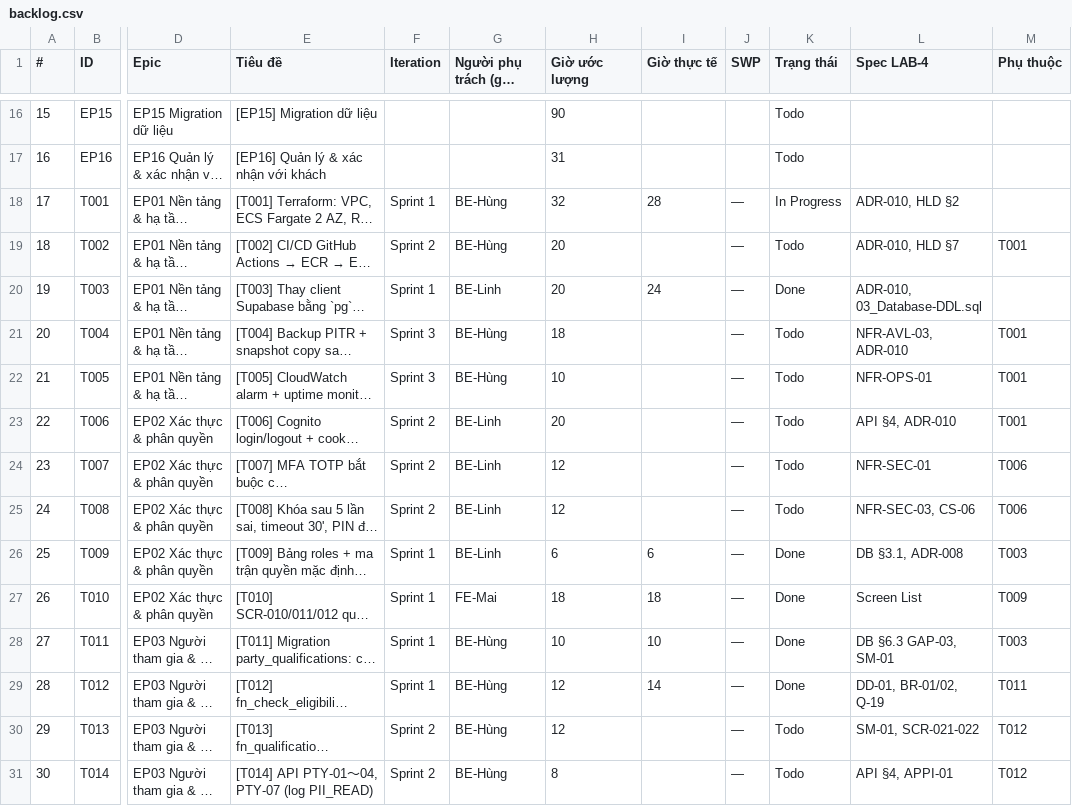
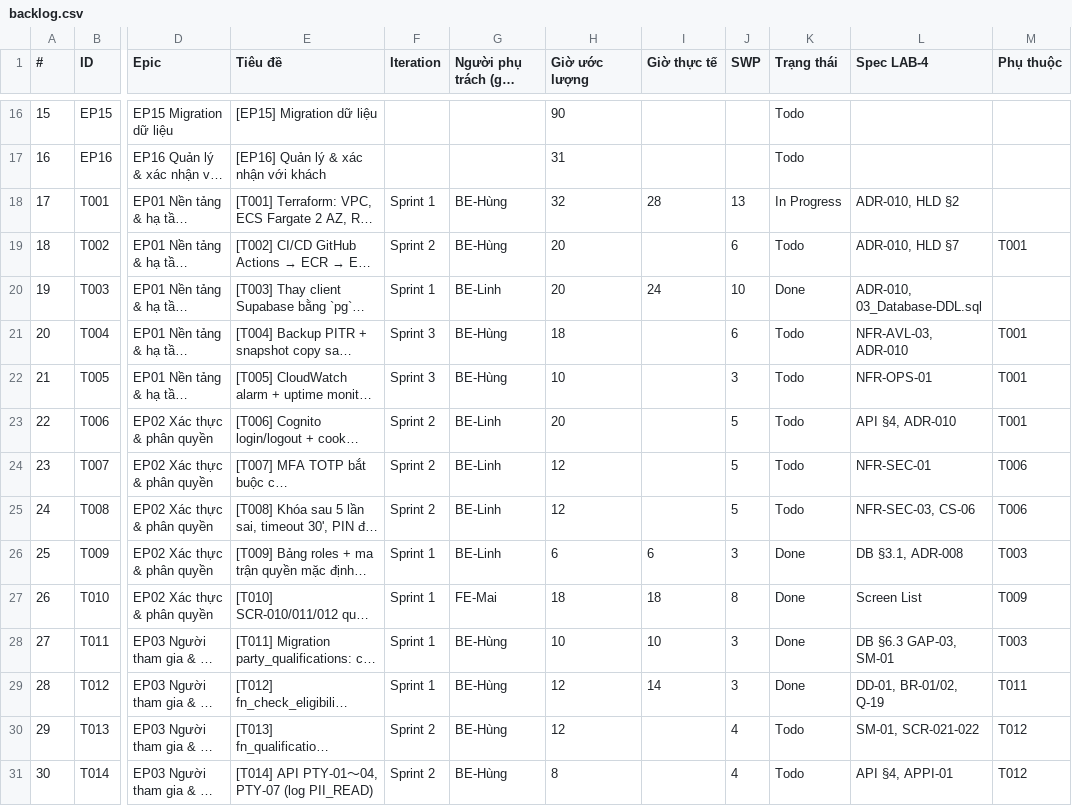
Before and after one commit to andq-2763/sakura-market-delivery, a CSV file: data/backlog.csv, drawn as a sheet; only a part is shown, gaps mark what is left out; long unchanged cells end in …; the diff covers the shown part only; the diff names each change by its address in the sheet, - before the commit and + after, or states it on an @@ line.

```diff
--- a/data/backlog.csv
+++ b/data/backlog.csv
-J18 (SWP): —
+J18 (SWP): 13
-J19 (SWP): —
+J19 (SWP): 6
-J20 (SWP): —
+J20 (SWP): 10
-J21 (SWP): —
+J21 (SWP): 6
-J22 (SWP): —
+J22 (SWP): 3
-J23:J25 (SWP): —
+J23:J25 (SWP): 5
-J26 (SWP): —
+J26 (SWP): 3
-J27 (SWP): —
+J27 (SWP): 8
-J28:J29 (SWP): —
+J28:J29 (SWP): 3
-J30:J31 (SWP): —
+J30:J31 (SWP): 4
```
Also changed, not shown: 81 edited cells elsewhere in this file, 9 other files.
